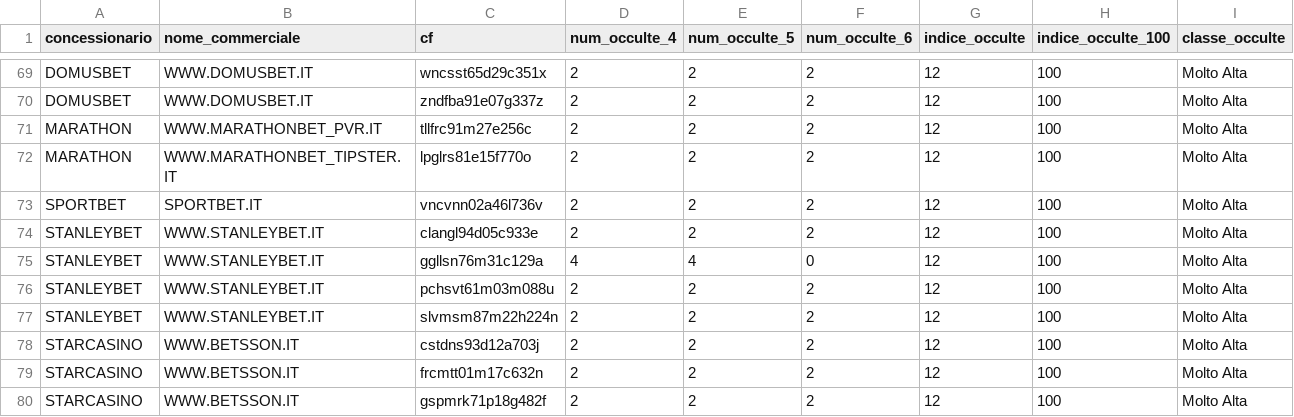
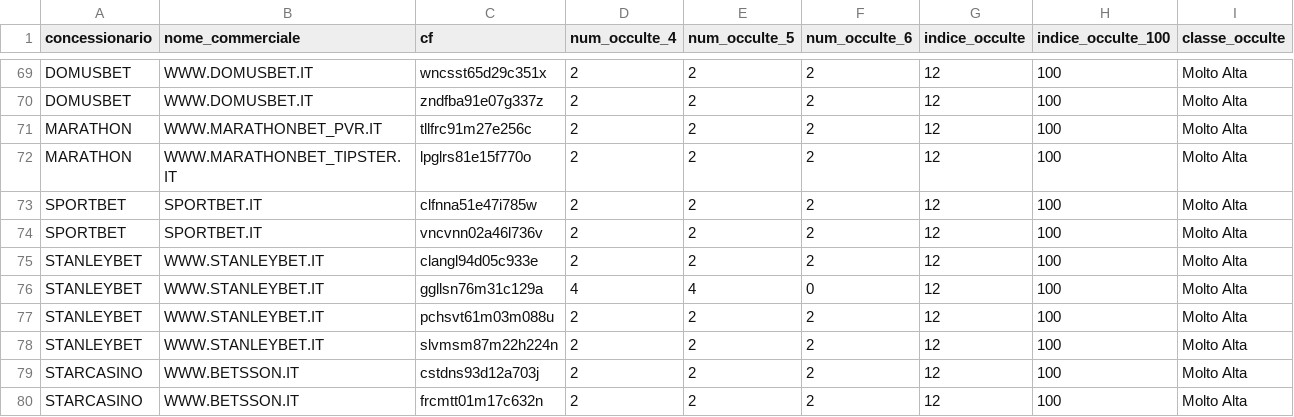
Before and after one commit to albagammamarketing-source/Dashboard-auto, a CSV file: output/indice_occulte_nome_commerciale.csv, drawn as a sheet; only a part is shown, gaps mark what is left out; the shorter side is filled out with more unchanged rows; the diff names each change by its address in the sheet, - before the commit and + after, or states it on an @@ line.

```diff
--- a/output/indice_occulte_nome_commerciale.csv
+++ b/output/indice_occulte_nome_commerciale.csv
+row 73: SPORTBET | SPORTBET.IT | clfnna51e47i785w | 2 | 2 | 2 | 12 | 100 | Molto Alta
```
Also changed, not shown: output/indice_occulte_utenti.csv, output/indice_quota_extra_utenti.csv, 4 other files.
